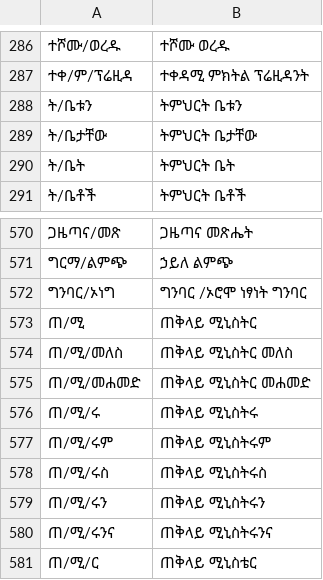
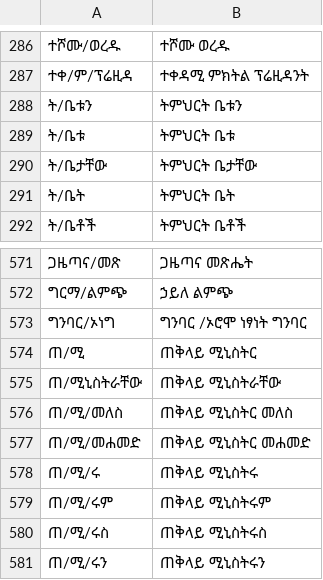
Before and after one commit to EdenMelaku/Amharic-TTS-with-Tacotron2, a CSV file: text/Abbrivations.csv, drawn as a sheet; only a part is shown, gaps mark what is left out; the shorter side is filled out with more unchanged rows; the diff covers the shown part only; the diff names each change by its address in the sheet, - before the commit and + after, or states it on an @@ line.

```diff
--- a/text/Abbrivations.csv
+++ b/text/Abbrivations.csv
+row 289: ት/ቤቱ | ትምህርት ቤቱ
+row 575: ጠ/ሚኒስትራቸው | ጠቅላይ ሚኒስትራቸው
```
Also changed, not shown: 15 added rows, 2 removed rows and 1 edited cell elsewhere in this file.
